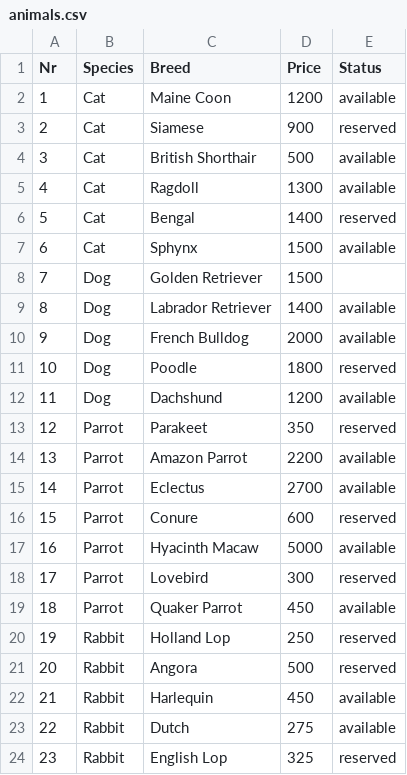
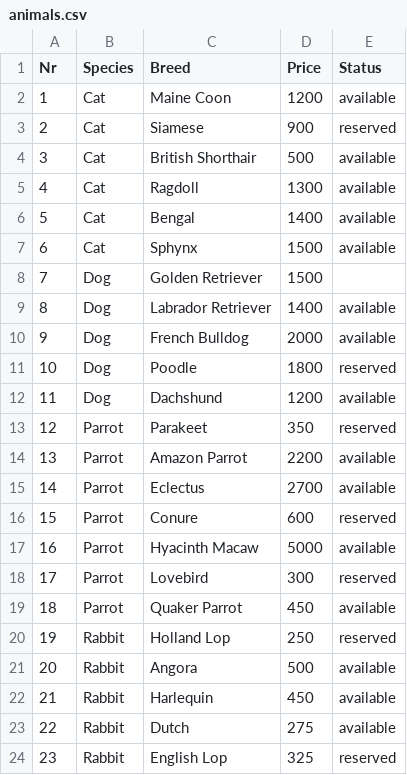
Before and after one commit to 23DP1PCiga/eksamens, a CSV file: data/animals.csv, drawn as a sheet.

```diff
--- a/data/animals.csv
+++ b/data/animals.csv
@@ -5,3 +5,3 @@ Nr,Species,Breed,Price,Status
 4,Cat,Ragdoll,1300,available
-5,Cat,Bengal,1400,reserved
+5,Cat,Bengal,1400,available
 6,Cat,Sphynx,1500,available
@@ -20,3 +20,3 @@ Nr,Species,Breed,Price,Status
 19,Rabbit,Holland Lop,250,reserved
-20,Rabbit,Angora,500,reserved
+20,Rabbit,Angora,500,available
 21,Rabbit,Harlequin,450,available
```
Also changed, not shown: 3 other files.
